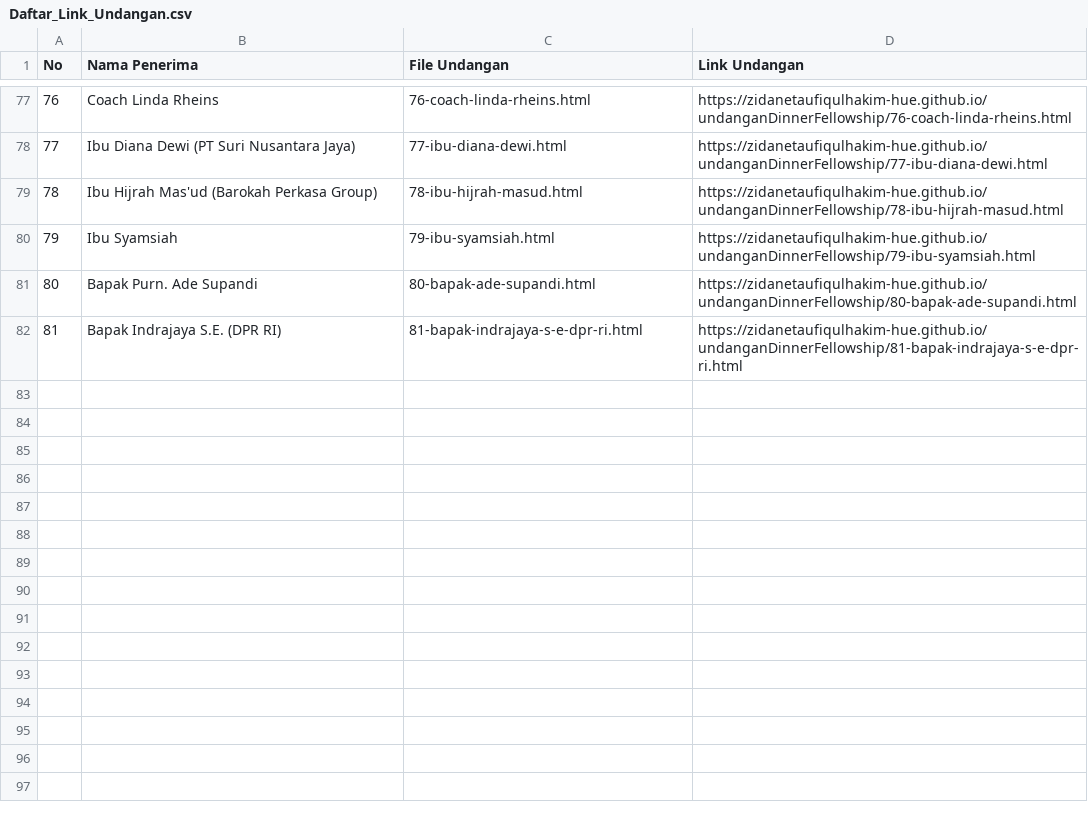
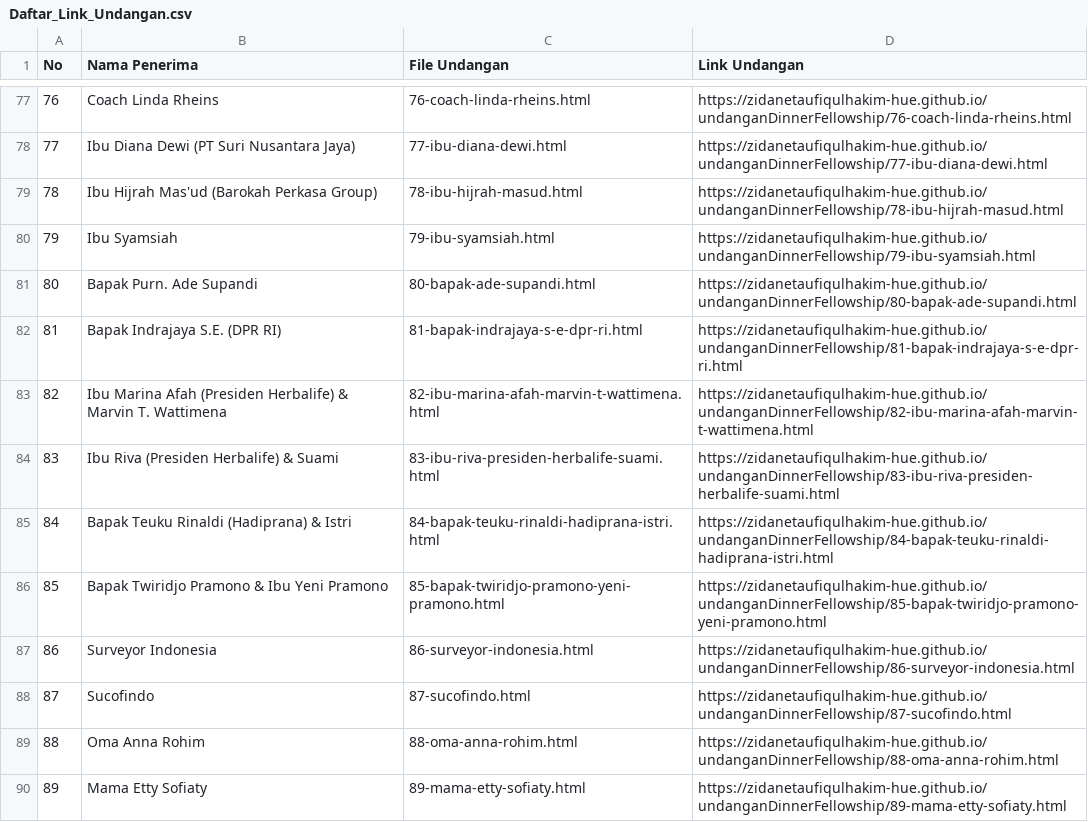
Before and after one commit to zidanetaufiqulhakim-hue/undanganDinnerFellowship, a CSV file: Daftar_Link_Undangan.csv, drawn as a sheet; only a part is shown, gaps mark what is left out; the diff covers the shown part only; the diff names each change by its address in the sheet, - before the commit and + after, or states it on an @@ line.

```diff
--- a/Daftar_Link_Undangan.csv
+++ b/Daftar_Link_Undangan.csv
+row 83: 82 | Ibu Marina Afah (Presiden Herbalife) & Marvin T. Wattimena | 82-ibu-marina-afah-marvin-t-wattimena.html | https://zidanetaufiqulhakim-hue.github.io/undanganDinnerFellowship/82-ibu-marina-afah-marvin-t-wattimena.html
+row 84: 83 | Ibu Riva (Presiden Herbalife) & Suami | 83-ibu-riva-presiden-herbalife-suami.html | https://zidanetaufiqulhakim-hue.github.io/undanganDinnerFellowship/83-ibu-riva-presiden-herbalife-suami.html
+row 85: 84 | Bapak Teuku Rinaldi (Hadiprana) & Istri | 84-bapak-teuku-rinaldi-hadiprana-istri.html | https://zidanetaufiqulhakim-hue.github.io/undanganDinnerFellowship/84-bapak-teuku-rinaldi-hadiprana-istri.html
+row 86: 85 | Bapak Twiridjo Pramono & Ibu Yeni Pramono | 85-bapak-twiridjo-pramono-yeni-pramono.html | https://zidanetaufiqulhakim-hue.github.io/undanganDinnerFellowship/85-bapak-twiridjo-pramono-yeni-pramono.html
+row 87: 86 | Surveyor Indonesia | 86-surveyor-indonesia.html | https://zidanetaufiqulhakim-hue.github.io/undanganDinnerFellowship/86-surveyor-indonesia.html
+row 88: 87 | Sucofindo | 87-sucofindo.html | https://zidanetaufiqulhakim-hue.github.io/undanganDinnerFellowship/87-sucofindo.html
+row 89: 88 | Oma Anna Rohim | 88-oma-anna-rohim.html | https://zidanetaufiqulhakim-hue.github.io/undanganDinnerFellowship/88-oma-anna-rohim.html
+row 90: 89 | Mama Etty Sofiaty | 89-mama-etty-sofiaty.html | https://zidanetaufiqulhakim-hue.github.io/undanganDinnerFellowship/89-mama-etty-sofiaty.html
```
Also changed, not shown: 26 edited cells elsewhere in this file, 35 other files.
